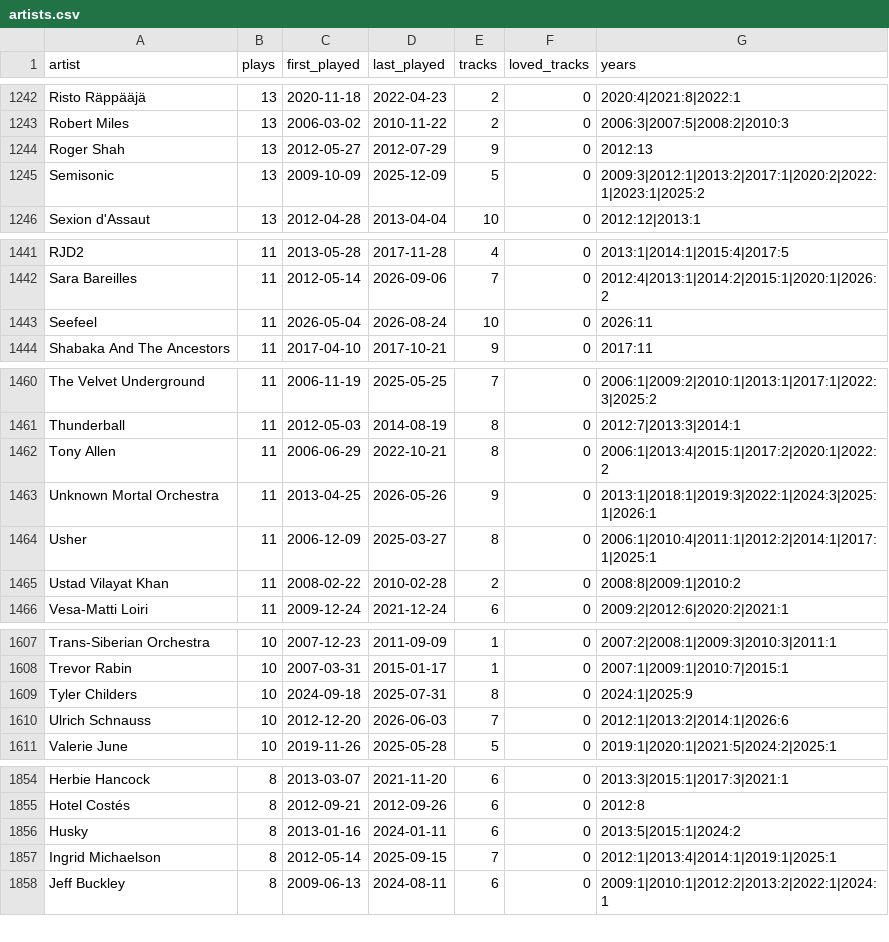
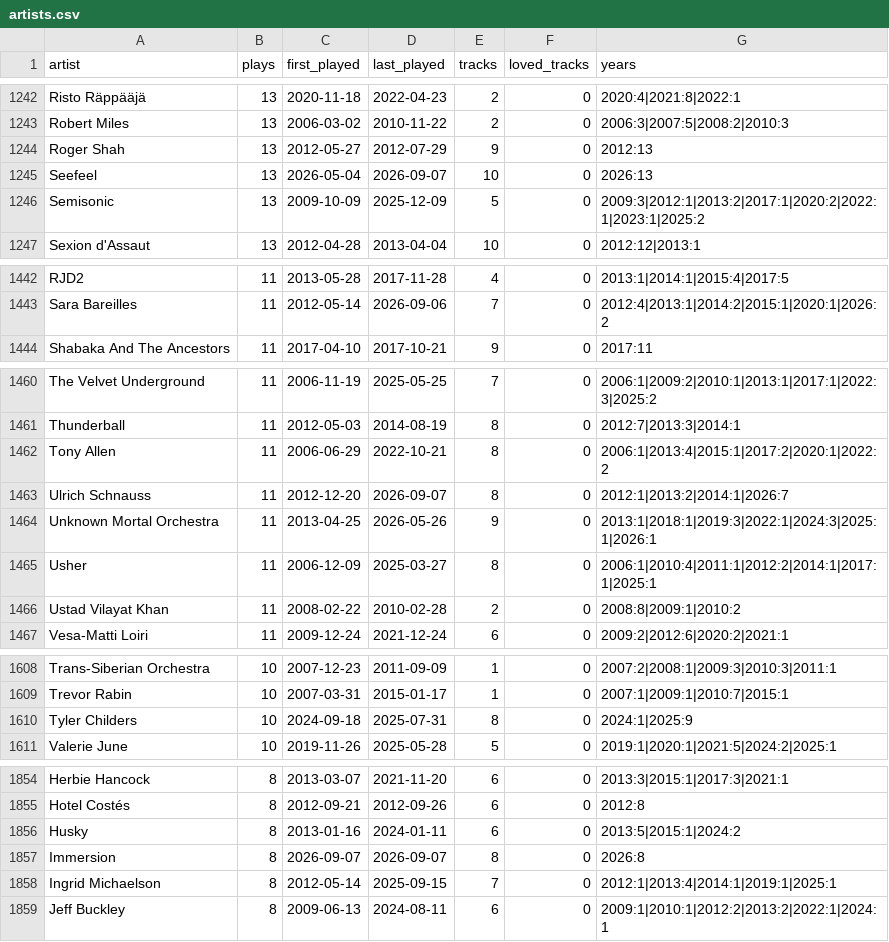
Before and after one commit to akaukora/dashboards, a CSV file: music/artists.csv, drawn as a sheet; only a part is shown, gaps mark what is left out; removed rows and columns are numbered as before the commit, all else as after; the diff covers the shown part only; the diff names each change by its address in the sheet, - before the commit and + after, or states it on an @@ line.

```diff
--- a/music/artists.csv
+++ b/music/artists.csv
+row 1245: Seefeel | 13 | 2026-05-04 | 2026-09-07 | 10 | 0 | 2026:13
-row 1443: Seefeel | 11 | 2026-05-04 | 2026-08-24 | 10 | 0 | 2026:11
+row 1463: Ulrich Schnauss | 11 | 2012-12-20 | 2026-09-07 | 8 | 0 | 2012:1|2013:2|2014:1|2026:7
-row 1610: Ulrich Schnauss | 10 | 2012-12-20 | 2026-06-03 | 7 | 0 | 2012:1|2013:2|2014:1|2026:6
+row 1857: Immersion | 8 | 2026-09-07 | 2026-09-07 | 8 | 0 | 2026:8
```
Also changed, not shown: 5 edited cells elsewhere in this file, 2 other files.
